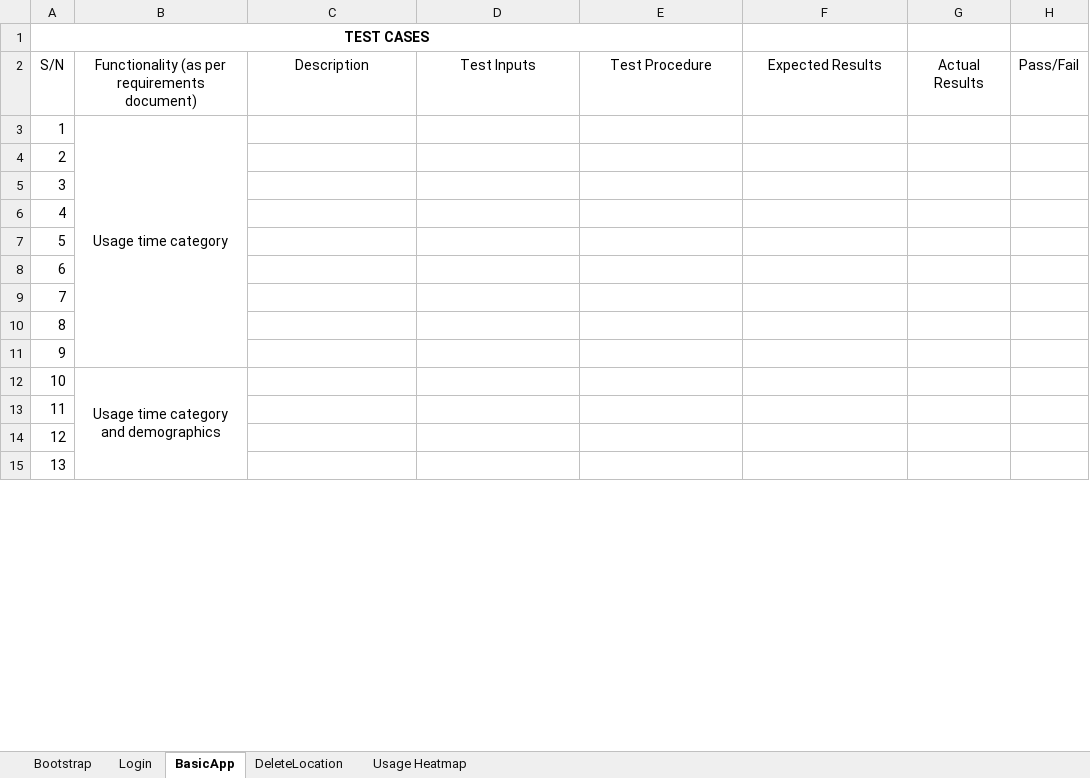
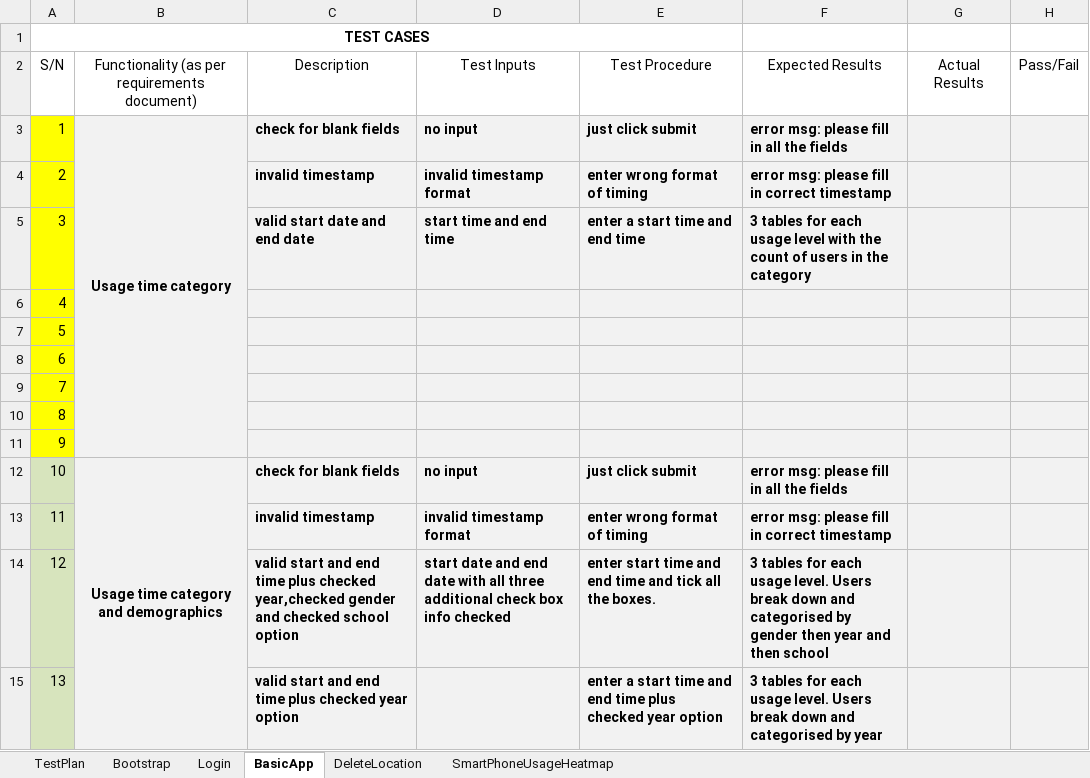
Before and after one commit to jerots/SMUAnalytics, an Excel workbook: testing/TESTCASE.xlsx, sheet BasicApp, drawn as a sheet; only a part is shown; values as stored, in another font and other column widths than the file's, no borders; the diff covers the shown part only; the diff names each change by its address in the sheet, - before the commit and + after, or states it on an @@ line.

Commit message:
Test Cases updated with: 1) Basic App testcases 2) Smartphone overuse testcases 3) Login test results

```diff
--- a/testing/TESTCASE.xlsx (sheet BasicApp)
+++ b/testing/TESTCASE.xlsx (sheet BasicApp)
-sheet tab: Usage Heatmap
+sheet tab: SmartPhoneUsageHeatmap
+sheet tab: TestPlan
-A3:A11 fill: none
+A3:A11 fill: #FFFF00
-B3:H15 fill: none
+B3:H15 fill: #F2F2F2
-B3 bold: off
+B3 bold: on
-C3: (empty)
+C3: check for blank fields
-D3: (empty)
+D3: no input
-E3: (empty)
+E3: just click submit
-F3: (empty)
+F3: error msg: please fill in all the fields
-C4: (empty)
+C4: invalid timestamp
-D4: (empty)
+D4: invalid timestamp format
-E4: (empty)
+E4: enter wrong format of timing
-F4: (empty)
+F4: error msg: please fill in correct timestamp
-C5: (empty)
+C5: valid start date and end date
-D5: (empty)
+D5: start time and end time
-E5: (empty)
+E5: enter a start time and end time
-F5: (empty)
+F5: 3 tables for each usage level with the count of users in the category
-A12:A15 fill: none
+A12:A15 fill: #D7E4BD
-B12 bold: off
+B12 bold: on
-C12: (empty)
+C12: check for blank fields
-D12: (empty)
+D12: no input
-E12: (empty)
+E12: just click submit
-F12: (empty)
+F12: error msg: please fill in all the fields
-C13: (empty)
+C13: invalid timestamp
-D13: (empty)
+D13: invalid timestamp format
-E13: (empty)
+E13: enter wrong format of timing
-F13: (empty)
+F13: error msg: please fill in correct timestamp
-C14: (empty)
+C14: valid start and end time plus checked year,checked gender and checked school option
-D14: (empty)
+D14: start date and end date with all three additional check box info checked
-E14: (empty)
+E14: enter start time and end time and tick all the boxes.
-F14: (empty)
+F14: 3 tables for each usage level. Users break down and categorised by gender then year and then school
-C15: (empty)
+C15: valid start and end time plus checked year option
-E15: (empty)
+E15: enter a start time and end time plus checked year option
-F15: (empty)
+F15: 3 tables for each usage level. Users break down and categorised by year
```
Also changed, not shown: 32 edited cells and cell formats elsewhere in this sheet, sheet Login, sheet SmartPhoneUsageHeatmap.
